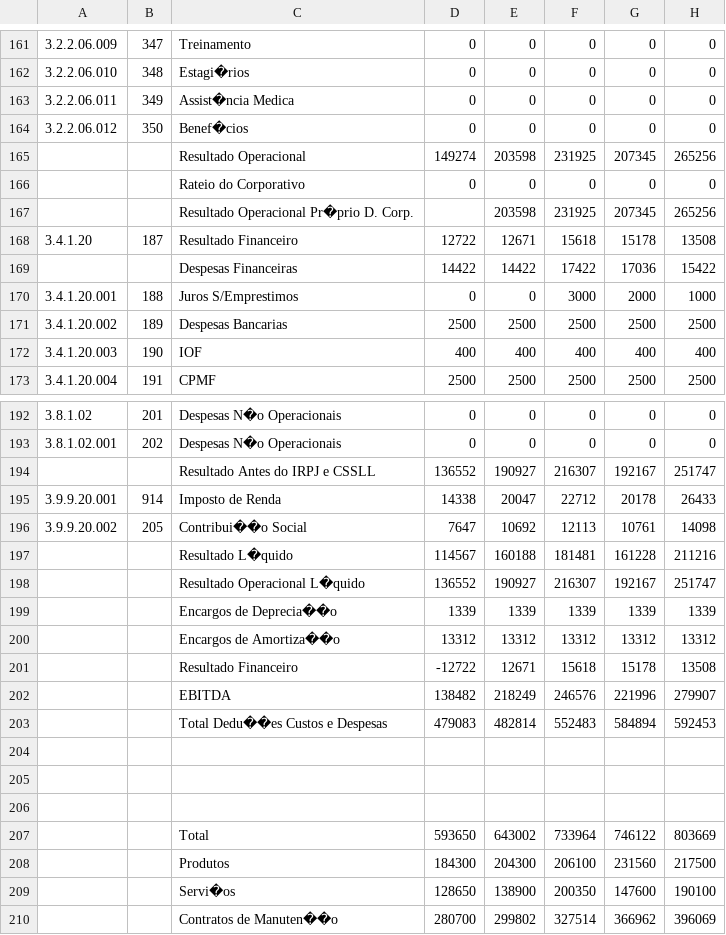
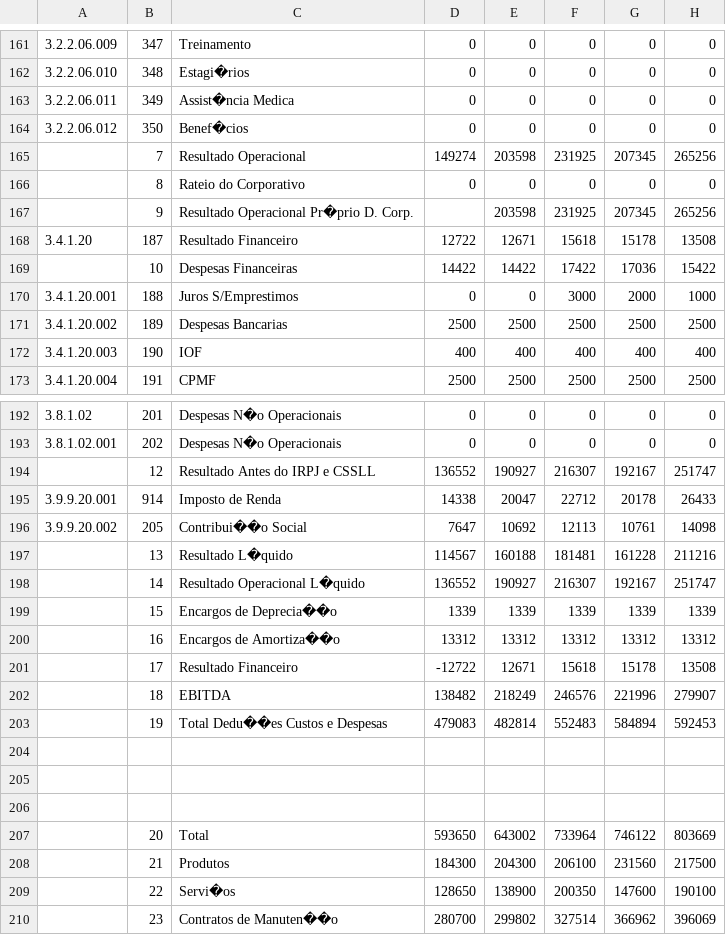
Before and after one commit to LucasAlegre/ControleDeOrcamento, a CSV file: Modelo_Controle_Orcamentario_Completo.csv, drawn as a sheet; only a part is shown, gaps mark what is left out; the diff covers the shown part only; the diff names each change by its address in the sheet, - before the commit and + after, or states it on an @@ line.

```diff
--- a/Modelo_Controle_Orcamentario_Completo.csv
+++ b/Modelo_Controle_Orcamentario_Completo.csv
-B165: (empty)
+B165: 7
-B166: (empty)
+B166: 8
-B167: (empty)
+B167: 9
-B169: (empty)
+B169: 10
-B194: (empty)
+B194: 12
-B197: (empty)
+B197: 13
-B198: (empty)
+B198: 14
-B199: (empty)
+B199: 15
-B200: (empty)
+B200: 16
-B201: (empty)
+B201: 17
-B202: (empty)
+B202: 18
-B203: (empty)
+B203: 19
-B207: (empty)
+B207: 20
-B208: (empty)
+B208: 21
-B209: (empty)
+B209: 22
-B210: (empty)
+B210: 23
```
Also changed, not shown: 8 edited cells elsewhere in this file, 4 other files.
